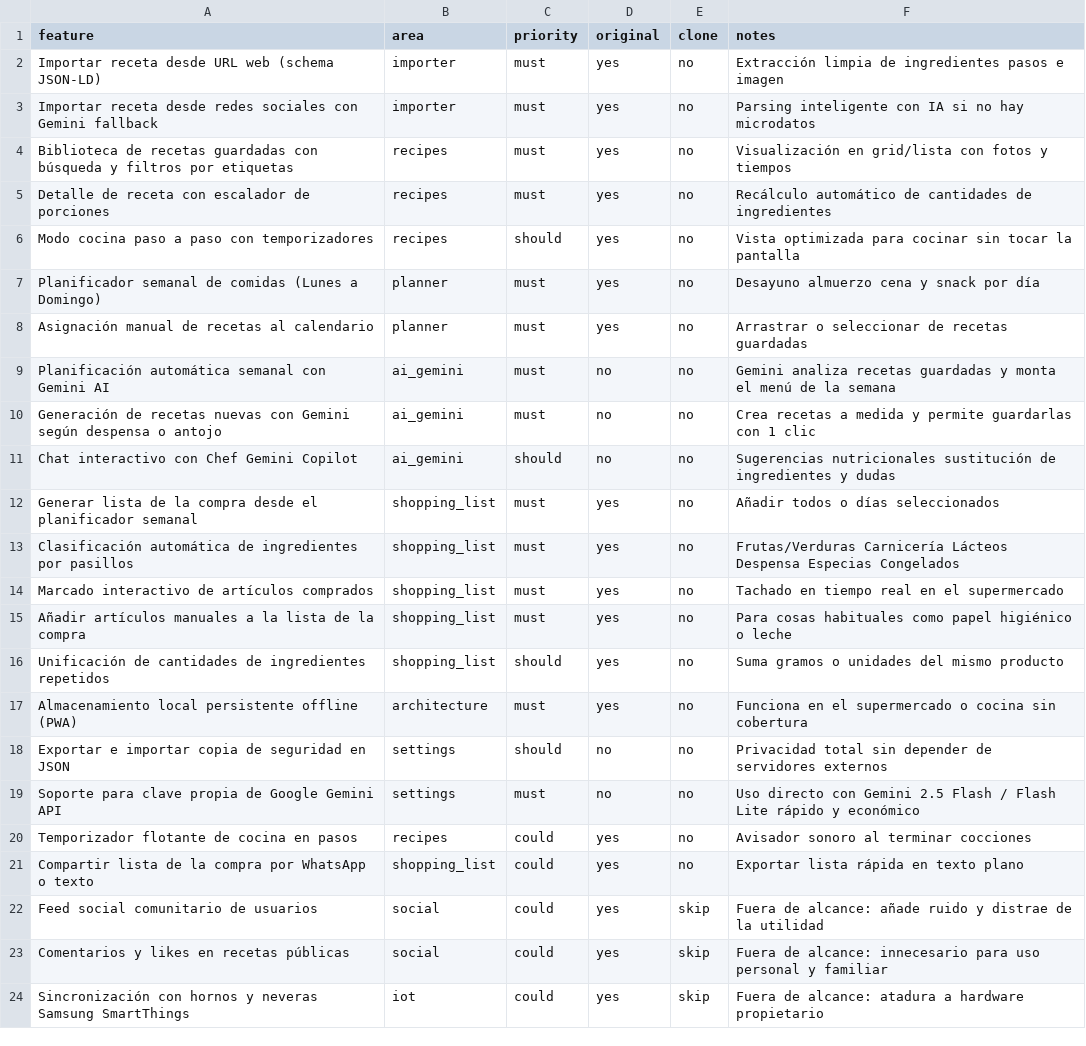
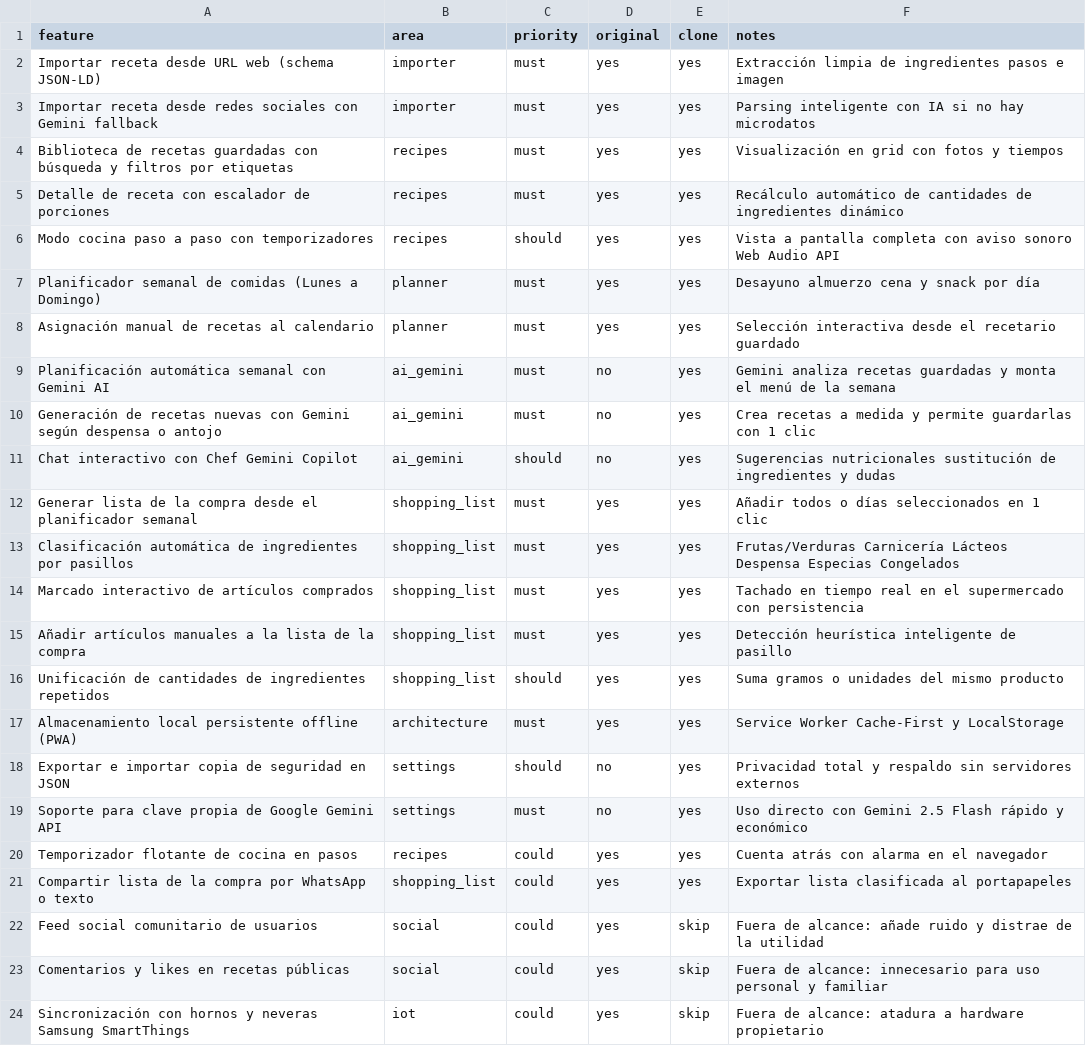
Before and after one commit to frankyjcerrudo/Food-Assistant, a CSV file: replica/features.csv, drawn as a sheet.

Commit message:
feat(app): implement complete Food Assistant PWA with Gemini AI integration, weekly planner, and smart shopping list

```diff
--- a/replica/features.csv
+++ b/replica/features.csv
@@ -1,22 +1,22 @@
 feature,area,priority,original,clone,notes
-Importar receta desde URL web (schema JSON-LD),importer,must,yes,no,Extracción limpia de ingredientes pasos e imagen
-Importar receta desde redes sociales con Gemini fallback,importer,must,yes,no,Parsing inteligente con IA si no hay microdatos
-Biblioteca de recetas guardadas con búsqueda y filtros por etiquetas,recipes,must,yes,no,Visualización en grid/lista con fotos y tiempos
-Detalle de receta con escalador de porciones,recipes,must,yes,no,Recálculo automático de cantidades de ingredientes
-Modo cocina paso a paso con temporizadores,recipes,should,yes,no,Vista optimizada para cocinar sin tocar la pantalla
-Planificador semanal de comidas (Lunes a Domingo),planner,must,yes,no,Desayuno almuerzo cena y snack por día
-Asignación manual de recetas al calendario,planner,must,yes,no,Arrastrar o seleccionar de recetas guardadas
-Planificación automática semanal con Gemini AI,ai_gemini,must,no,no,Gemini analiza recetas guardadas y monta el menú de la semana
-Generación de recetas nuevas con Gemini según despensa o antojo,ai_gemini,must,no,no,Crea recetas a medida y permite guardarlas con 1 clic
-Chat interactivo con Chef Gemini Copilot,ai_gemini,should,no,no,Sugerencias nutricionales sustitución de ingredientes y dudas
-Generar lista de la compra desde el planificador semanal,shopping_list,must,yes,no,Añadir todos o días seleccionados
-Clasificación automática de ingredientes por pasillos,shopping_list,must,yes,no,Frutas/Verduras Carnicería Lácteos Despensa Especias Congelados
-Marcado interactivo de artículos comprados,shopping_list,must,yes,no,Tachado en tiempo real en el supermercado
-Añadir artículos manuales a la lista de la compra,shopping_list,must,yes,no,Para cosas habituales como papel higiénico o leche
-Unificación de cantidades de ingredientes repetidos,shopping_list,should,yes,no,Suma gramos o unidades del mismo producto
-Almacenamiento local persistente offline (PWA),architecture,must,yes,no,Funciona en el supermercado o cocina sin cobertura
-Exportar e importar copia de seguridad en JSON,settings,should,no,no,Privacidad total sin depender de servidores externos
-Soporte para clave propia de Google Gemini API,settings,must,no,no,Uso directo con Gemini 2.5 Flash / Flash Lite rápido y económico
-Temporizador flotante de cocina en pasos,recipes,could,yes,no,Avisador sonoro al terminar cocciones
-Compartir lista de la compra por WhatsApp o texto,shopping_list,could,yes,no,Exportar lista rápida en texto plano
+Importar receta desde URL web (schema JSON-LD),importer,must,yes,yes,Extracción limpia de ingredientes pasos e imagen
+Importar receta desde redes sociales con Gemini fallback,importer,must,yes,yes,Parsing inteligente con IA si no hay microdatos
+Biblioteca de recetas guardadas con búsqueda y filtros por etiquetas,recipes,must,yes,yes,Visualización en grid con fotos y tiempos
+Detalle de receta con escalador de porciones,recipes,must,yes,yes,Recálculo automático de cantidades de ingredientes dinámico
+Modo cocina paso a paso con temporizadores,recipes,should,yes,yes,Vista a pantalla completa con aviso sonoro Web Audio API
+Planificador semanal de comidas (Lunes a Domingo),planner,must,yes,yes,Desayuno almuerzo cena y snack por día
+Asignación manual de recetas al calendario,planner,must,yes,yes,Selección interactiva desde el recetario guardado
+Planificación automática semanal con Gemini AI,ai_gemini,must,no,yes,Gemini analiza recetas guardadas y monta el menú de la semana
+Generación de recetas nuevas con Gemini según despensa o antojo,ai_gemini,must,no,yes,Crea recetas a medida y permite guardarlas con 1 clic
+Chat interactivo con Chef Gemini Copilot,ai_gemini,should,no,yes,Sugerencias nutricionales sustitución de ingredientes y dudas
+Generar lista de la compra desde el planificador semanal,shopping_list,must,yes,yes,Añadir todos o días seleccionados en 1 clic
+Clasificación automática de ingredientes por pasillos,shopping_list,must,yes,yes,Frutas/Verduras Carnicería Lácteos Despensa Especias Congelados
+Marcado interactivo de artículos comprados,shopping_list,must,yes,yes,Tachado en tiempo real en el supermercado con persistencia
+Añadir artículos manuales a la lista de la compra,shopping_list,must,yes,yes,Detección heurística inteligente de pasillo
+Unificación de cantidades de ingredientes repetidos,shopping_list,should,yes,yes,Suma gramos o unidades del mismo producto
+Almacenamiento local persistente offline (PWA),architecture,must,yes,yes,Service Worker Cache-First y LocalStorage
+Exportar e importar copia de seguridad en JSON,settings,should,no,yes,Privacidad total y respaldo sin servidores externos
+Soporte para clave propia de Google Gemini API,settings,must,no,yes,Uso directo con Gemini 2.5 Flash rápido y económico
+Temporizador flotante de cocina en pasos,recipes,could,yes,yes,Cuenta atrás con alarma en el navegador
+Compartir lista de la compra por WhatsApp o texto,shopping_list,could,yes,yes,Exportar lista clasificada al portapapeles
 Feed social comunitario de usuarios,social,could,yes,skip,Fuera de alcance: añade ruido y distrae de la utilidad
```
Also changed, not shown: 6 other files.
